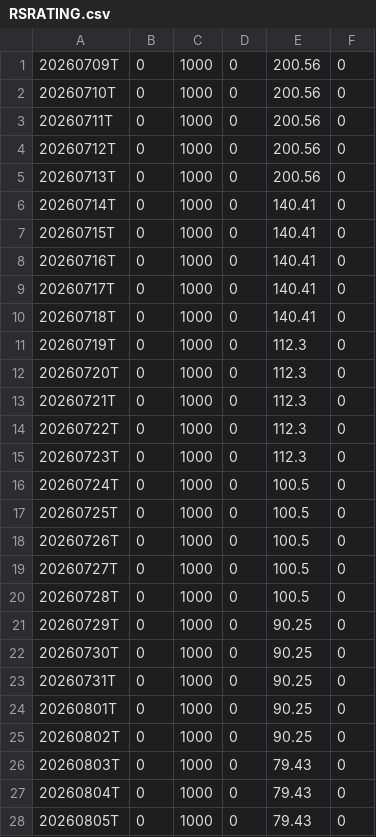
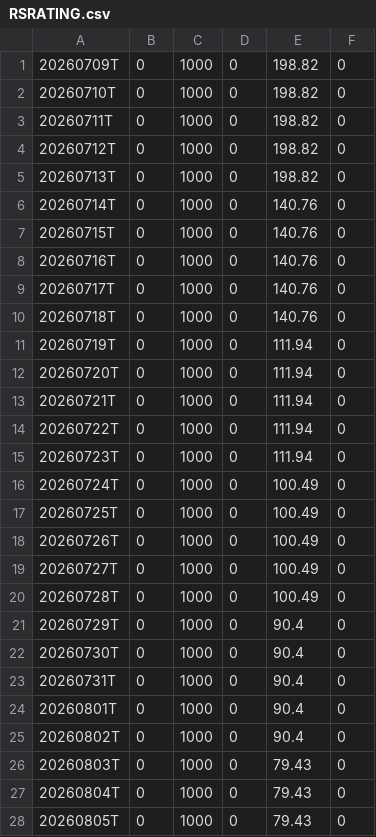
Before and after one commit to khrameshfi/RSind, a CSV file: output/RSRATING.csv, drawn as a sheet; only a part is shown; the diff covers the shown part only.

```diff
--- a/output/RSRATING.csv
+++ b/output/RSRATING.csv
@@ -1,26 +1,26 @@
-20260709T,0,1000,0,200.56,0
-20260710T,0,1000,0,200.56,0
-20260711T,0,1000,0,200.56,0
-20260712T,0,1000,0,200.56,0
-20260713T,0,1000,0,200.56,0
-20260714T,0,1000,0,140.41,0
-20260715T,0,1000,0,140.41,0
-20260716T,0,1000,0,140.41,0
-20260717T,0,1000,0,140.41,0
-20260718T,0,1000,0,140.41,0
-20260719T,0,1000,0,112.3,0
-20260720T,0,1000,0,112.3,0
-20260721T,0,1000,0,112.3,0
-20260722T,0,1000,0,112.3,0
-20260723T,0,1000,0,112.3,0
-20260724T,0,1000,0,100.5,0
-20260725T,0,1000,0,100.5,0
-20260726T,0,1000,0,100.5,0
-20260727T,0,1000,0,100.5,0
-20260728T,0,1000,0,100.5,0
-20260729T,0,1000,0,90.25,0
-20260730T,0,1000,0,90.25,0
-20260731T,0,1000,0,90.25,0
-20260801T,0,1000,0,90.25,0
-20260802T,0,1000,0,90.25,0
+20260709T,0,1000,0,198.82,0
+20260710T,0,1000,0,198.82,0
+20260711T,0,1000,0,198.82,0
+20260712T,0,1000,0,198.82,0
+20260713T,0,1000,0,198.82,0
+20260714T,0,1000,0,140.76,0
+20260715T,0,1000,0,140.76,0
+20260716T,0,1000,0,140.76,0
+20260717T,0,1000,0,140.76,0
+20260718T,0,1000,0,140.76,0
+20260719T,0,1000,0,111.94,0
+20260720T,0,1000,0,111.94,0
+20260721T,0,1000,0,111.94,0
+20260722T,0,1000,0,111.94,0
+20260723T,0,1000,0,111.94,0
+20260724T,0,1000,0,100.49,0
+20260725T,0,1000,0,100.49,0
+20260726T,0,1000,0,100.49,0
+20260727T,0,1000,0,100.49,0
+20260728T,0,1000,0,100.49,0
+20260729T,0,1000,0,90.4,0
+20260730T,0,1000,0,90.4,0
+20260731T,0,1000,0,90.4,0
+20260801T,0,1000,0,90.4,0
+20260802T,0,1000,0,90.4,0
 20260803T,0,1000,0,79.43,0
```
Also changed, not shown: 5 edited cells elsewhere in this file, output/rs_stocks.csv, 1 other file.
